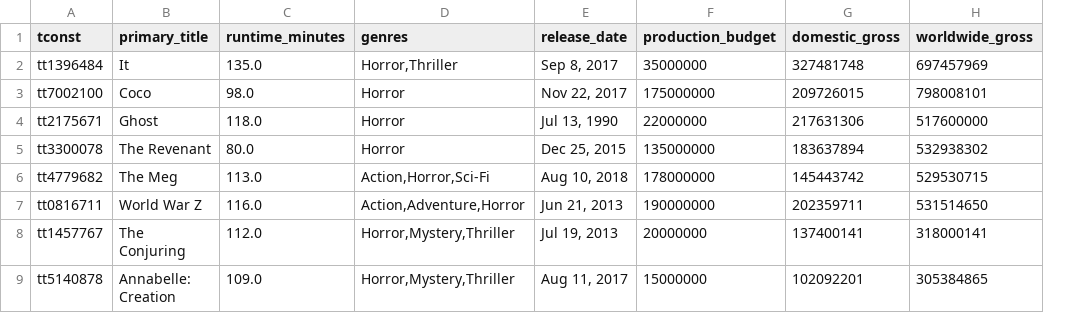
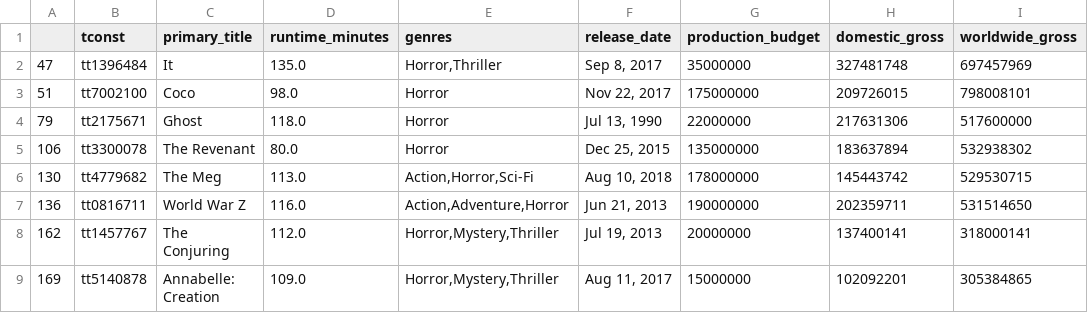
Before and after one commit to kjkahalley/optimal-film-analysis, a CSV file: successful_horror.csv, drawn as a sheet; only a part is shown; the diff names each change by its address in the sheet, - before the commit and + after, or states it on an @@ line.

```diff
--- a/successful_horror.csv
+++ b/successful_horror.csv
+column A, rows 2-9: 47 | 51 | 79 | 106 | 130 | 136 | 162 | 169
```
Also changed, not shown: all_action_movies.csv, successful_action.csv, 27 other files.
